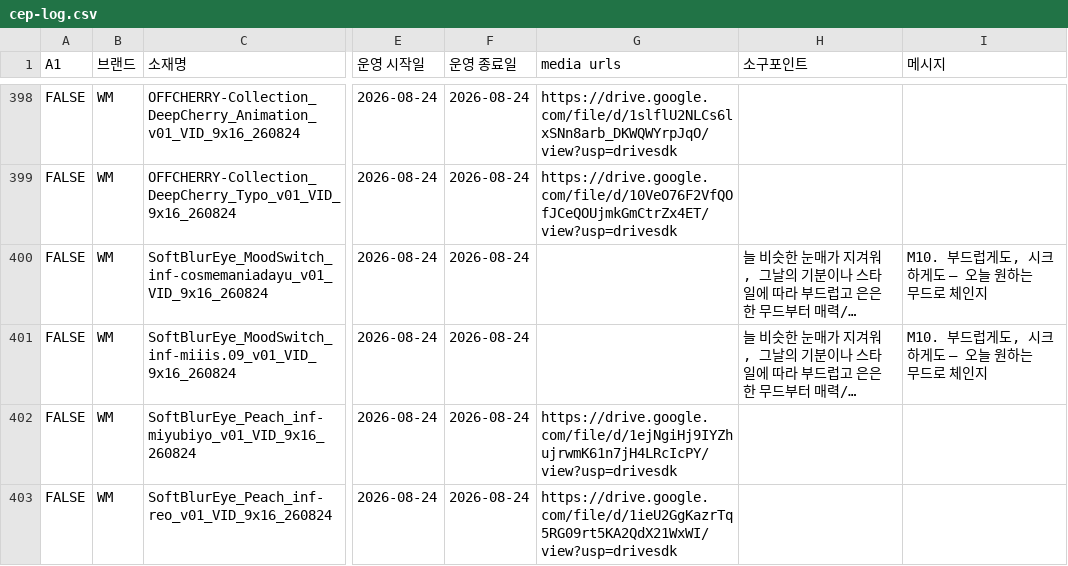
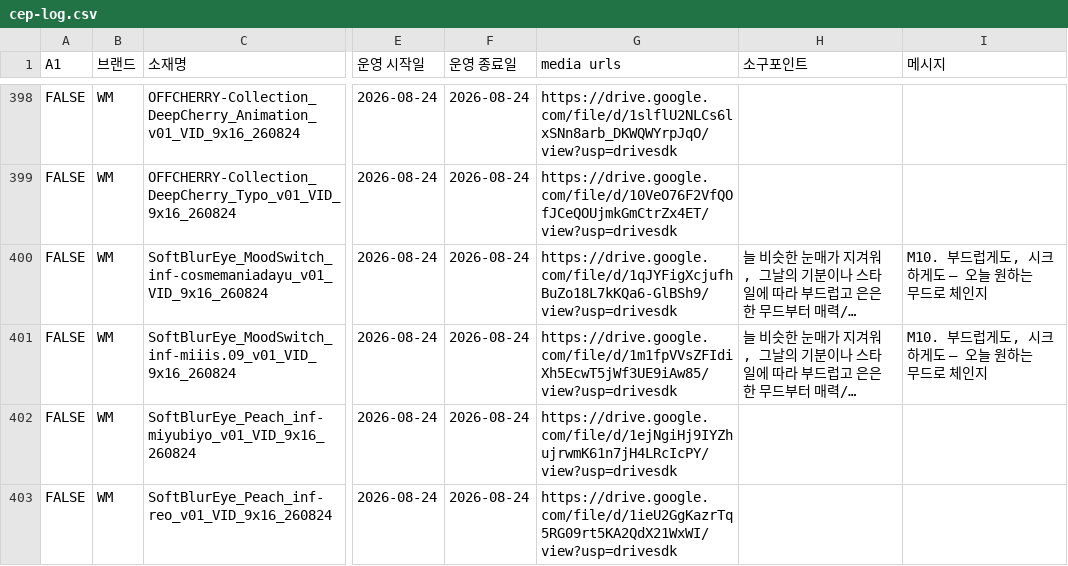
Before and after one commit to qlrltm123-a11y/creative-dashboard, a CSV file: data/cep-log.csv, drawn as a sheet; only a part is shown, gaps mark what is left out; long unchanged cells end in …; the diff covers the shown part only; the diff names each change by its address in the sheet, - before the commit and + after, or states it on an @@ line.

```diff
--- a/data/cep-log.csv
+++ b/data/cep-log.csv
-G400 (media urls): (empty)
+G400 (media urls): https://drive.google.com/file/d/1qJYFigXcjufhBuZo18L7kKQa6-GlBSh9/view?usp=drivesdk
-G401 (media urls): (empty)
+G401 (media urls): https://drive.google.com/file/d/1m1fpVVsZFIdiXh5EcwT5jWf3UE9iAw85/view?usp=drivesdk
```
Also changed, not shown: 26 edited cells elsewhere in this file.
